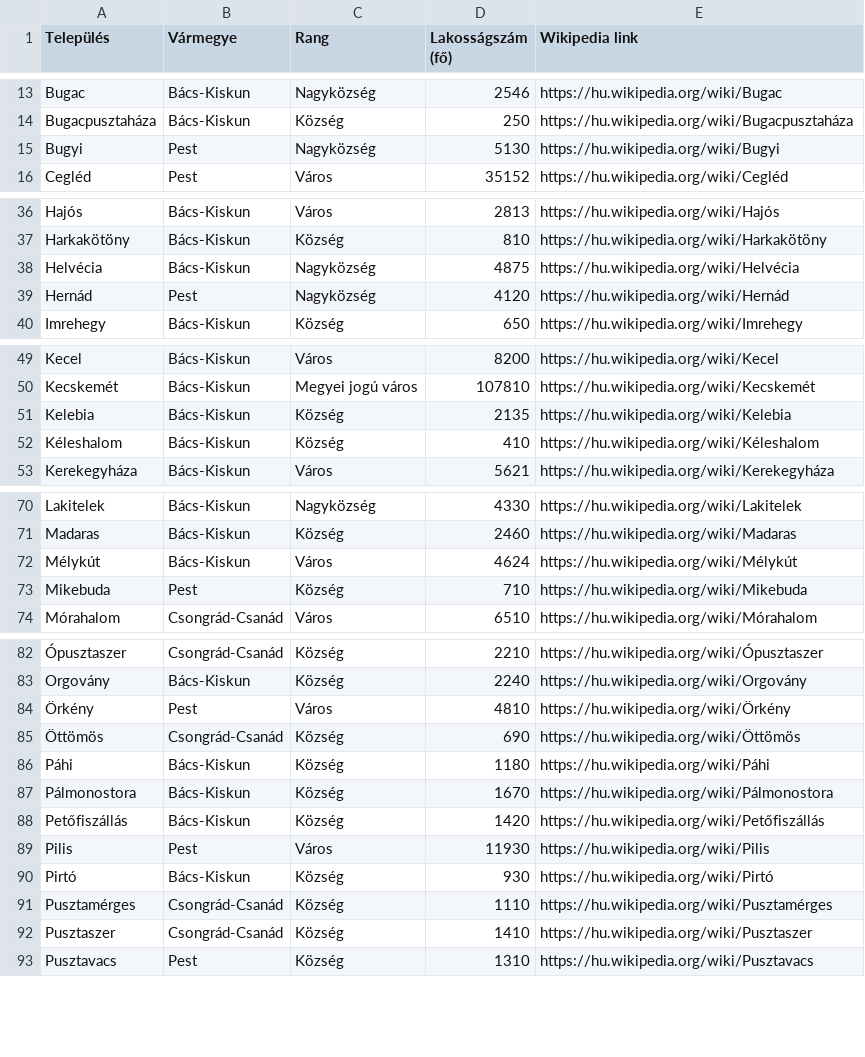
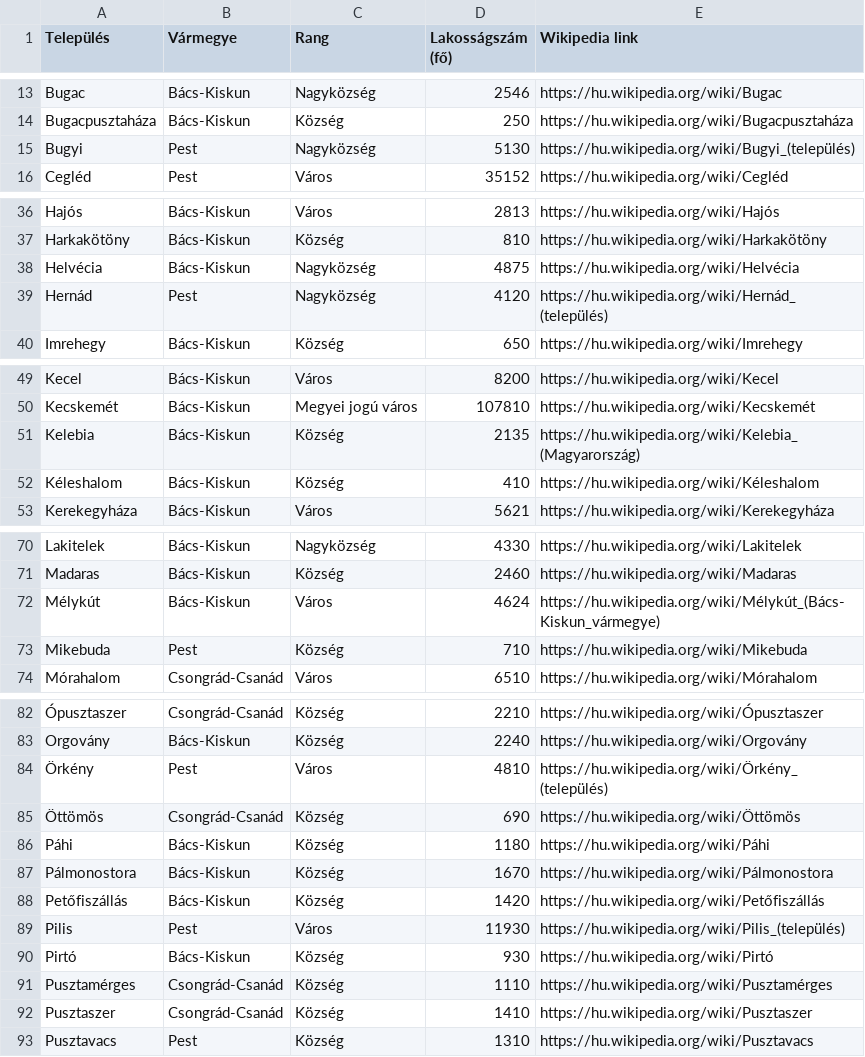
Before and after one commit to farkasszte/csupaszivcsapat, a CSV file: public/telepulesek.csv, drawn as a sheet; only a part is shown, gaps mark what is left out; the diff covers the shown part only; the diff names each change by its address in the sheet, - before the commit and + after, or states it on an @@ line.

```diff
--- a/public/telepulesek.csv
+++ b/public/telepulesek.csv
-E15 (Wikipedia link): https://hu.wikipedia.org/wiki/Bugyi
+E15 (Wikipedia link): https://hu.wikipedia.org/wiki/Bugyi_(település)
-E39 (Wikipedia link): https://hu.wikipedia.org/wiki/Hernád
+E39 (Wikipedia link): https://hu.wikipedia.org/wiki/Hernád_(település)
-E51 (Wikipedia link): https://hu.wikipedia.org/wiki/Kelebia
+E51 (Wikipedia link): https://hu.wikipedia.org/wiki/Kelebia_(Magyarország)
-E72 (Wikipedia link): https://hu.wikipedia.org/wiki/Mélykút
+E72 (Wikipedia link): https://hu.wikipedia.org/wiki/Mélykút_(Bács-Kiskun_vármegye)
-E84 (Wikipedia link): https://hu.wikipedia.org/wiki/Örkény
+E84 (Wikipedia link): https://hu.wikipedia.org/wiki/Örkény_(település)
-E89 (Wikipedia link): https://hu.wikipedia.org/wiki/Pilis
+E89 (Wikipedia link): https://hu.wikipedia.org/wiki/Pilis_(település)
```
Also changed, not shown: 2 edited cells elsewhere in this file, public/gerinces_allatok.csv, 18 other files.
